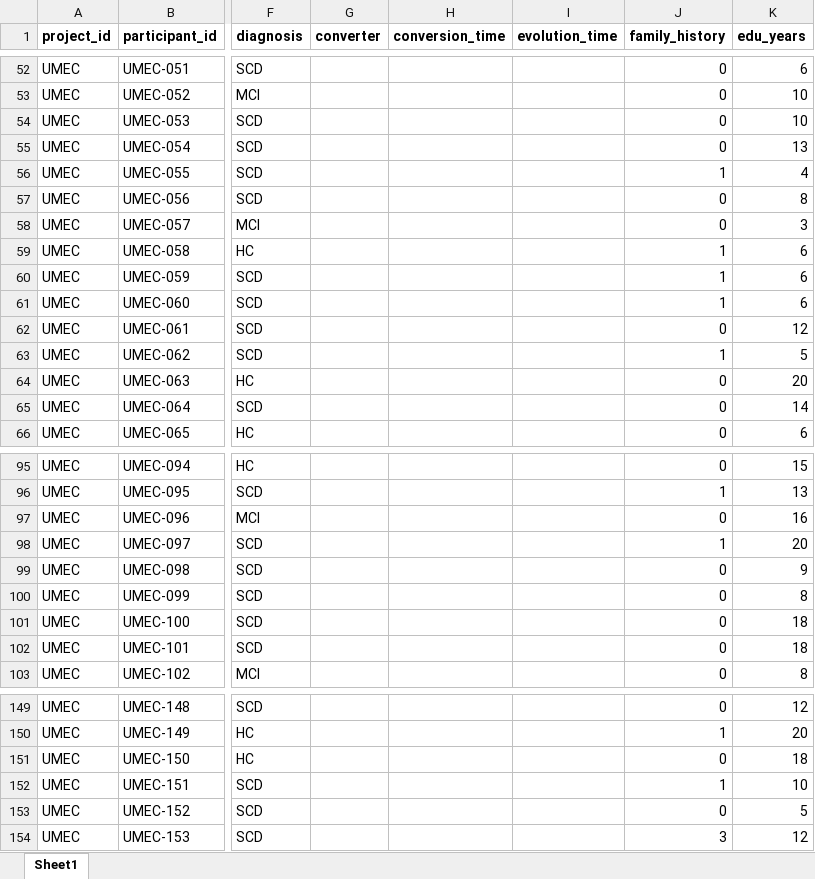
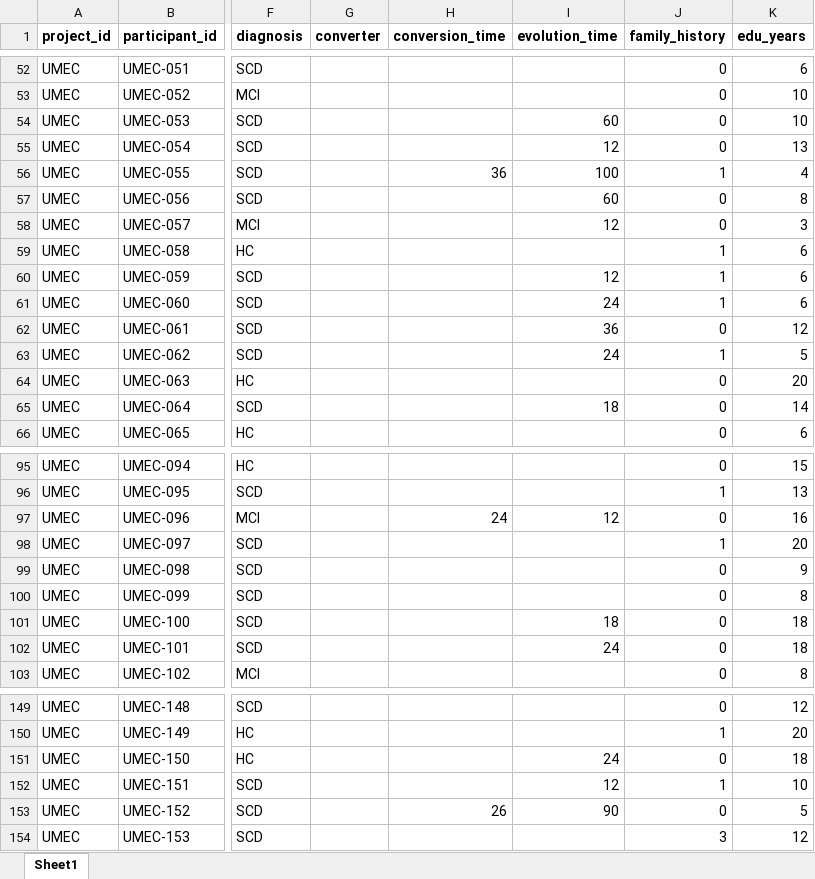
Before and after one commit to crisglav/megtusalen_validation2026, an Excel workbook: data/participants_megtusalen.xlsx, sheet Sheet1, drawn as a sheet; only a part is shown, gaps mark what is left out; values as stored, in another font and other column widths than the file's, no borders; the diff covers the shown part only; the diff names each change by its address in the sheet, - before the commit and + after, or states it on an @@ line.

Commit message:
modif participant_megtusalen, add evolu and conv times umec

```diff
--- a/data/participants_megtusalen.xlsx (sheet Sheet1)
+++ b/data/participants_megtusalen.xlsx (sheet Sheet1)
-I54 (evolution_time): (empty)
+I54 (evolution_time): 60
-I55 (evolution_time): (empty)
+I55 (evolution_time): 12
-H56 (conversion_time): (empty)
+H56 (conversion_time): 36
-I56 (evolution_time): (empty)
+I56 (evolution_time): 100
-I57 (evolution_time): (empty)
+I57 (evolution_time): 60
-I58 (evolution_time): (empty)
+I58 (evolution_time): 12
-I60 (evolution_time): (empty)
+I60 (evolution_time): 12
-I61 (evolution_time): (empty)
+I61 (evolution_time): 24
-I62 (evolution_time): (empty)
+I62 (evolution_time): 36
-I63 (evolution_time): (empty)
+I63 (evolution_time): 24
-I65 (evolution_time): (empty)
+I65 (evolution_time): 18
-H97 (conversion_time): (empty)
+H97 (conversion_time): 24
-I97 (evolution_time): (empty)
+I97 (evolution_time): 12
-I101 (evolution_time): (empty)
+I101 (evolution_time): 18
-I102 (evolution_time): (empty)
+I102 (evolution_time): 24
-I151 (evolution_time): (empty)
+I151 (evolution_time): 24
-I152 (evolution_time): (empty)
+I152 (evolution_time): 12
-H153 (conversion_time): (empty)
+H153 (conversion_time): 26
-I153 (evolution_time): (empty)
+I153 (evolution_time): 90
```
Also changed, not shown: 8 edited cells elsewhere in this sheet, 2 other files.
